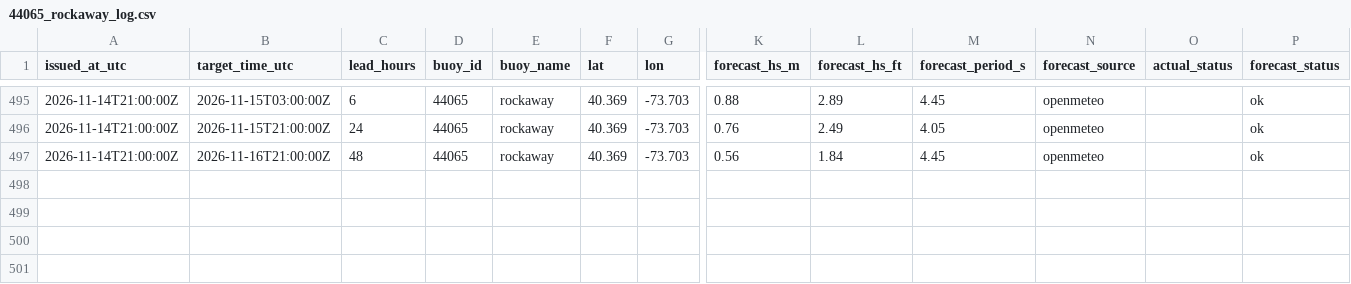
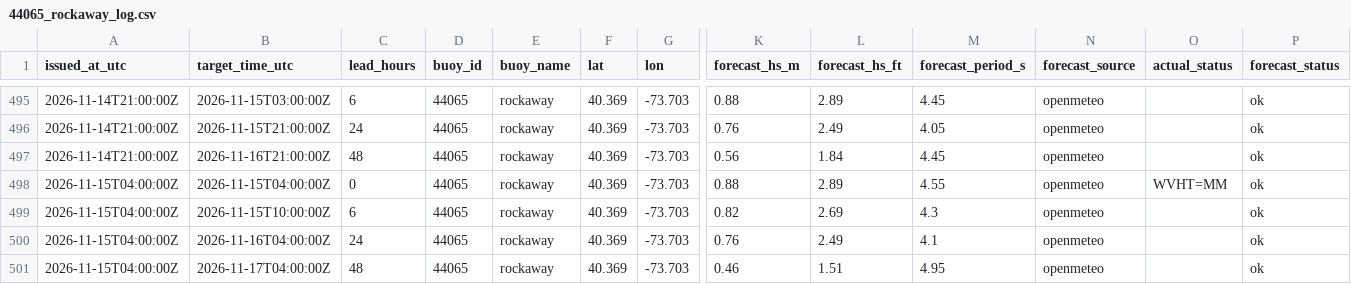
Before and after one commit to philbliss99/surfpy-custom-logger, a CSV file: data/44065_rockaway_log.csv, drawn as a sheet; only a part is shown, gaps mark what is left out; rows hold the shown columns only; the diff names each change by its address in the sheet, - before the commit and + after, or states it on an @@ line.

```diff
--- a/data/44065_rockaway_log.csv
+++ b/data/44065_rockaway_log.csv
+row 498: 2026-11-15T04:00:00Z | 2026-11-15T04:00:00Z | 0 | 44065 | rockaway | 40.369 | -73.703 | 0.88 | 2.89 | 4.55 | openmeteo | WVHT=MM | ok
+row 499: 2026-11-15T04:00:00Z | 2026-11-15T10:00:00Z | 6 | 44065 | rockaway | 40.369 | -73.703 | 0.82 | 2.69 | 4.3 | openmeteo |  | ok
+row 500: 2026-11-15T04:00:00Z | 2026-11-16T04:00:00Z | 24 | 44065 | rockaway | 40.369 | -73.703 | 0.76 | 2.49 | 4.1 | openmeteo |  | ok
+row 501: 2026-11-15T04:00:00Z | 2026-11-17T04:00:00Z | 48 | 44065 | rockaway | 40.369 | -73.703 | 0.46 | 1.51 | 4.95 | openmeteo |  | ok
```
Also changed, not shown: data/46053_santabarbara_log.csv, data/46221_santamonica_log.csv.
